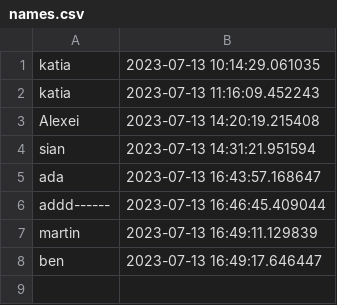
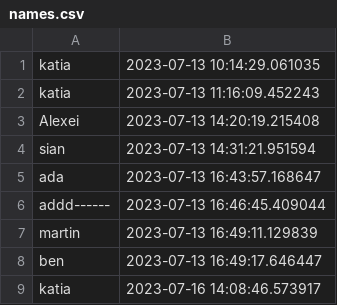
Before and after one commit to EDGENortheastern/ifcs2-seminar2-tk, a CSV file: names.csv, drawn as a sheet; the diff names each change by its address in the sheet, - before the commit and + after, or states it on an @@ line.

```diff
--- a/names.csv
+++ b/names.csv
+row 9: katia | 2023-07-16 14:08:46.573917
```
Also changed, not shown: 1 other file.
